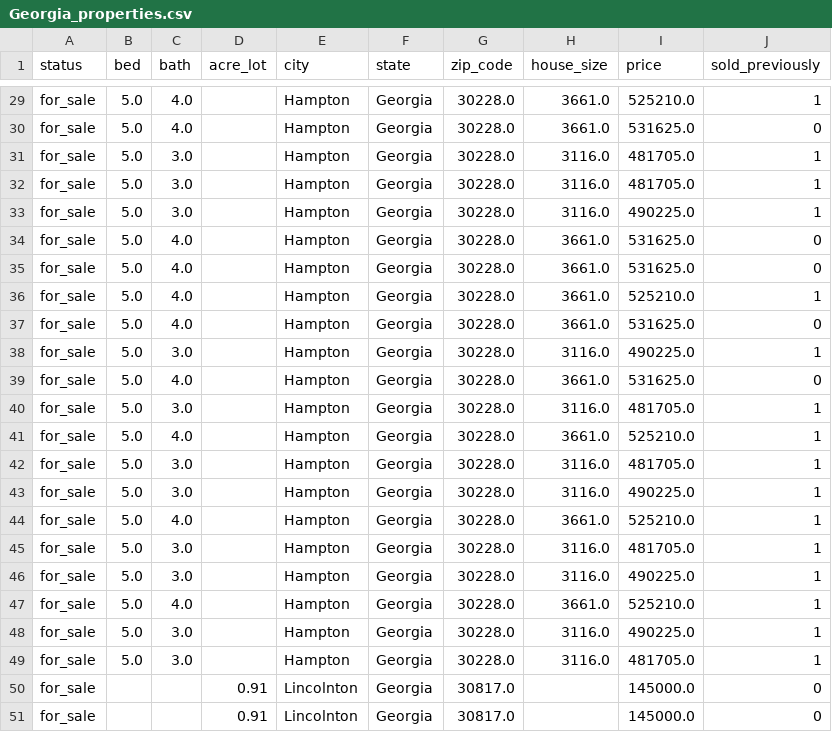
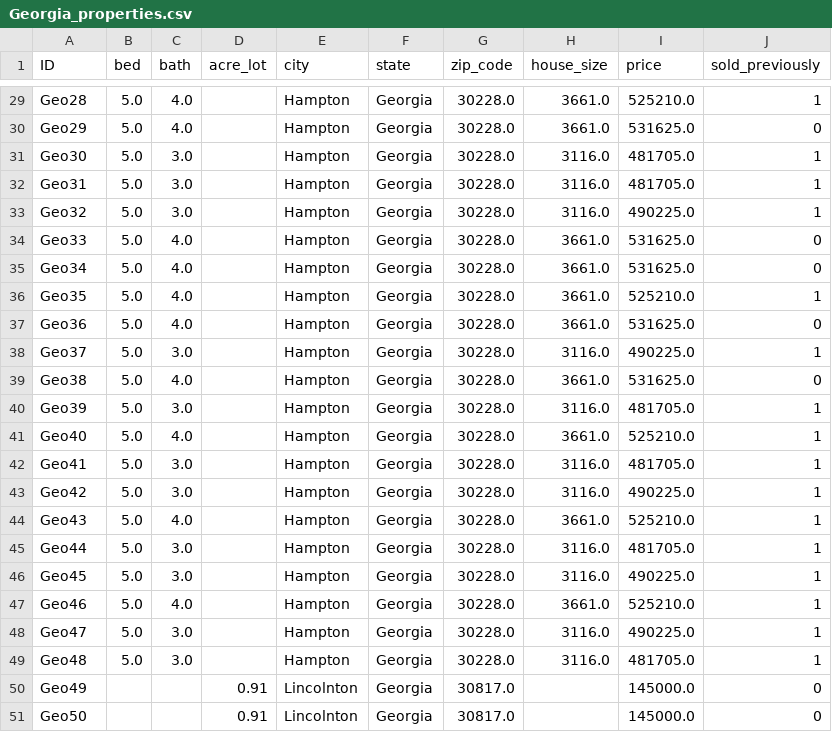
Before and after one commit to caohaoyun/project-4-service-providers, a CSV file: Data/new_data/Georgia_properties.csv, drawn as a sheet; only a part is shown, gaps mark what is left out; the diff covers the shown part only; the diff names each change by its address in the sheet, - before the commit and + after, or states it on an @@ line.

```diff
--- a/Data/new_data/Georgia_properties.csv
+++ b/Data/new_data/Georgia_properties.csv
-A1: status
+A1: ID
-A29 (ID): for_sale
+A29 (ID): Geo28
-A30 (ID): for_sale
+A30 (ID): Geo29
-A31 (ID): for_sale
+A31 (ID): Geo30
-A32 (ID): for_sale
+A32 (ID): Geo31
-A33 (ID): for_sale
+A33 (ID): Geo32
-A34 (ID): for_sale
+A34 (ID): Geo33
-A35 (ID): for_sale
+A35 (ID): Geo34
-A36 (ID): for_sale
+A36 (ID): Geo35
-A37 (ID): for_sale
+A37 (ID): Geo36
-A38 (ID): for_sale
+A38 (ID): Geo37
-A39 (ID): for_sale
+A39 (ID): Geo38
-A40 (ID): for_sale
+A40 (ID): Geo39
-A41 (ID): for_sale
+A41 (ID): Geo40
-A42 (ID): for_sale
+A42 (ID): Geo41
-A43 (ID): for_sale
+A43 (ID): Geo42
-A44 (ID): for_sale
+A44 (ID): Geo43
-A45 (ID): for_sale
+A45 (ID): Geo44
-A46 (ID): for_sale
+A46 (ID): Geo45
-A47 (ID): for_sale
+A47 (ID): Geo46
-A48 (ID): for_sale
+A48 (ID): Geo47
-A49 (ID): for_sale
+A49 (ID): Geo48
-A50 (ID): for_sale
+A50 (ID): Geo49
-A51 (ID): for_sale
+A51 (ID): Geo50
```
Also changed, not shown: 27 edited cells elsewhere in this file, Data/new_data/Delaware_properties.csv, Data/new_data/South Carolina_properties.csv, 12 other files.
